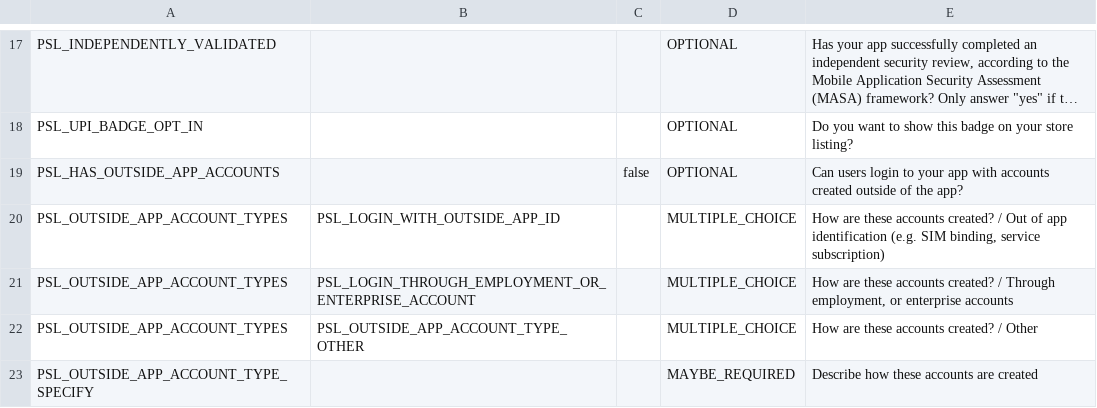
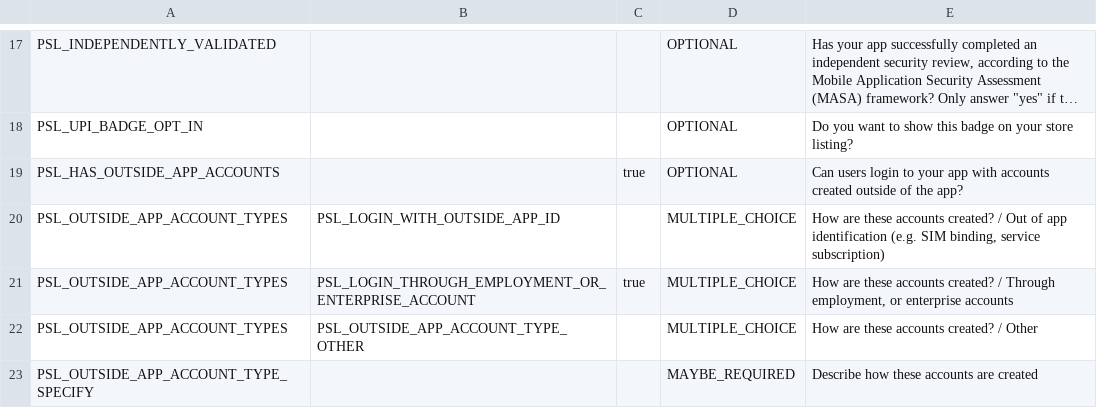
Before and after one commit to munaimtahir/pgsims, a CSV file: data_safety_export.csv (was data_safety_export (2).csv), drawn as a sheet; only a part is shown, gaps mark what is left out; long unchanged cells end in …; the diff covers the shown part only; the diff names each change by its address in the sheet, - before the commit and + after, or states it on an @@ line.

```diff
--- a/data_safety_export (2).csv
+++ b/data_safety_export.csv
-C19: false
+C19: true
-C21: (empty)
+C21: true
```
Also changed, not shown: 33 edited cells elsewhere in this file, 18 other files.
